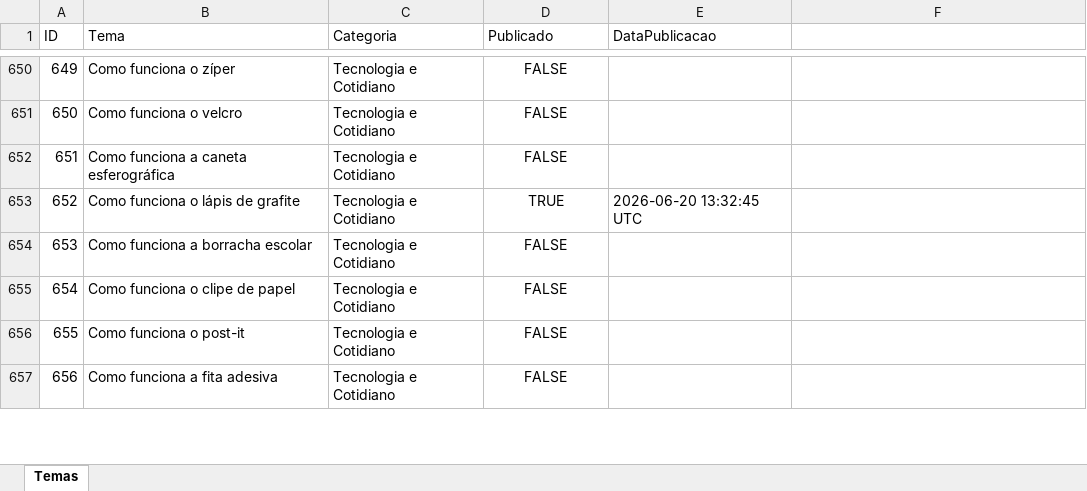
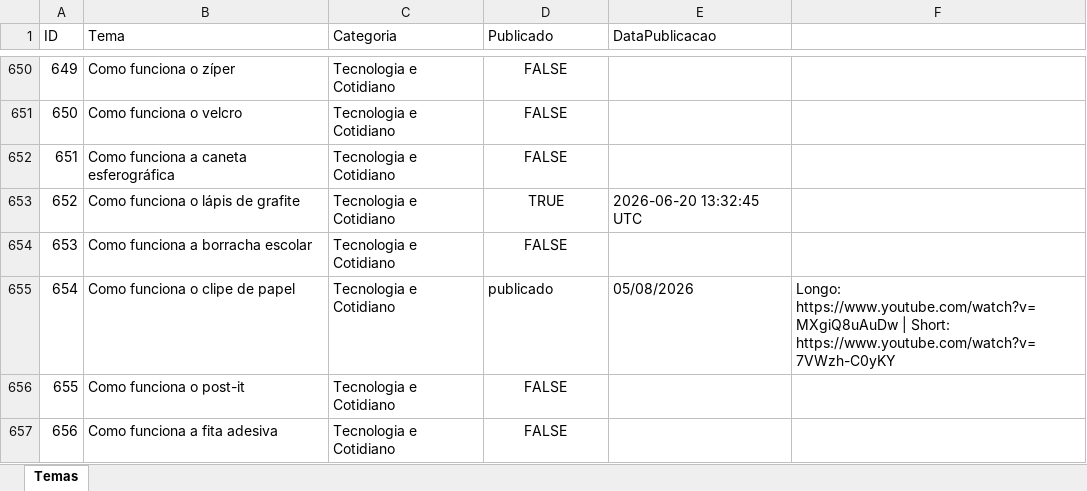
Before and after one commit to wilianjanez/InfoClubYT, an Excel workbook: temas/temas.xlsx, sheet Temas, drawn as a sheet; only a part is shown, gaps mark what is left out; values as stored, in another font and other column widths than the file's, no borders; the diff names each change by its address in the sheet, - before the commit and + after, or states it on an @@ line.

```diff
--- a/temas/temas.xlsx (sheet Temas)
+++ b/temas/temas.xlsx (sheet Temas)
-D655 (Publicado): FALSE
+D655 (Publicado): publicado
-D655 alignment: center
+D655 alignment: left
-E655 (DataPublicacao): (empty)
+E655 (DataPublicacao): 05/08/2026
-F655: (empty)
+F655: Longo: https://www.youtube.com/watch?v=MXgiQ8uAuDw | Short: https://www.youtube.com/watch?v=7VWzh-C0yKY
```
